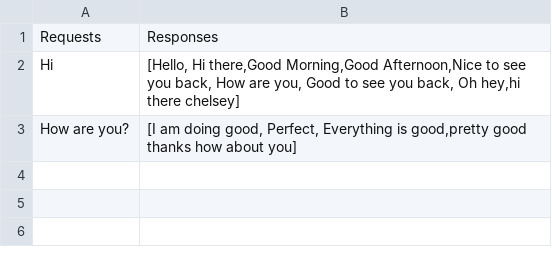
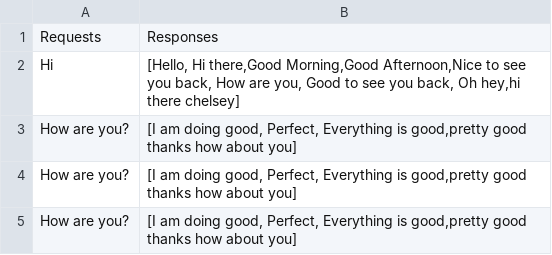
Before and after one commit to abhigitit/287_Automation, a CSV file: 287_1/data.csv, drawn as a sheet.

```diff
--- a/287_1/data.csv
+++ b/287_1/data.csv
@@ -3 +3,3 @@ Hi,"[Hello, Hi there,Good Morning,Good Afternoon,Nice to see you back, How are y
 How are you?,"[I am doing good, Perfect, Everything is good,pretty good thanks how about you]"
+How are you?,"[I am doing good, Perfect, Everything is good,pretty good thanks how about you]"
+How are you?,"[I am doing good, Perfect, Everything is good,pretty good thanks how about you]"
```
Also changed, not shown: 4 other files.
